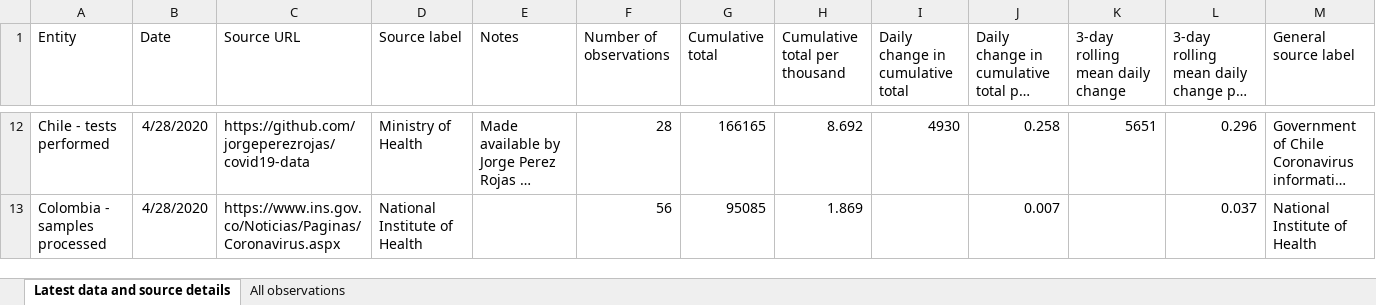
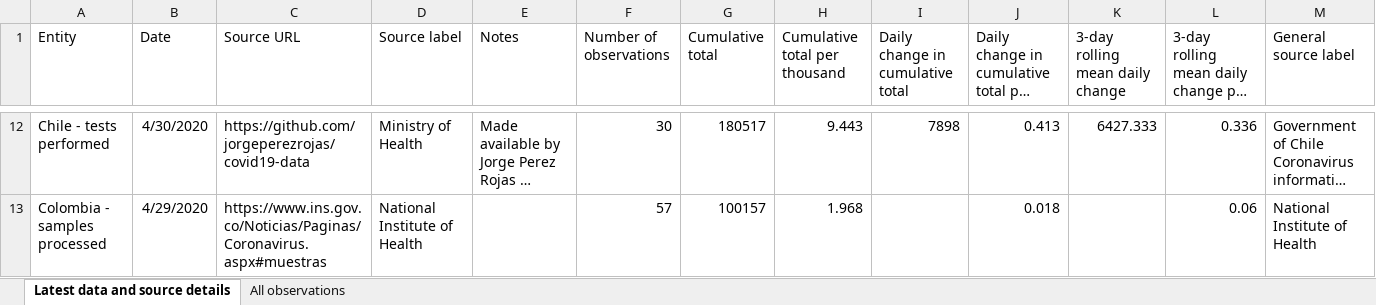
Before and after one commit to hjstein/covid-19-data, an Excel workbook: public/data/testing/covid-testing.xlsx, sheet Latest data and source details, drawn as a sheet; only a part is shown, gaps mark what is left out; long unchanged cells end in …; values as stored, in another font and other column widths than the file's, no borders; the diff covers the shown part only; the diff names each change by its address in the sheet, - before the commit and + after, or states it on an @@ line.

Commit message:
Updated testing data for 2020-04-30

```diff
--- a/public/data/testing/covid-testing.xlsx (sheet Latest data and source details)
+++ b/public/data/testing/covid-testing.xlsx (sheet Latest data and source details)
-B12 (Date): 4/28/2020
+B12 (Date): 4/30/2020
-F12 (Number of observations): 28
+F12 (Number of observations): 30
-G12 (Cumulative total): 166165
+G12 (Cumulative total): 180517
-H12 (Cumulative total per thousand): 8.692
+H12 (Cumulative total per thousand): 9.443
-I12 (Daily change in cumulative total): 4930
+I12 (Daily change in cumulative total): 7898
-J12: 0.258
+J12: 0.413
-K12 (3-day rolling mean daily change): 5651
+K12 (3-day rolling mean daily change): 6427.333
-L12: 0.296
+L12: 0.336
-B13 (Date): 4/28/2020
+B13 (Date): 4/29/2020
-C13 (Source URL): https://www.ins.gov.co/Noticias/Paginas/Coronavirus.aspx
+C13 (Source URL): https://www.ins.gov.co/Noticias/Paginas/Coronavirus.aspx#muestras
-F13 (Number of observations): 56
+F13 (Number of observations): 57
-G13 (Cumulative total): 95085
+G13 (Cumulative total): 100157
-H13 (Cumulative total per thousand): 1.869
+H13 (Cumulative total per thousand): 1.968
-J13: 0.007
+J13: 0.018
-L13: 0.037
+L13: 0.06
```
Also changed, not shown: 5 added rows, 5 removed rows and 530 edited cells elsewhere in this sheet, sheet All observations, public/data/owid-covid-data.xlsx, 5 other files.
